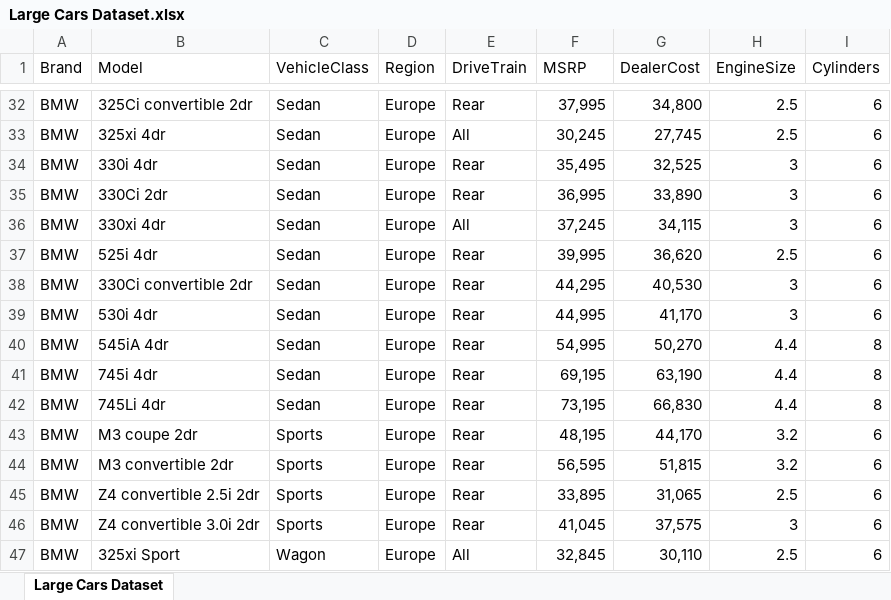
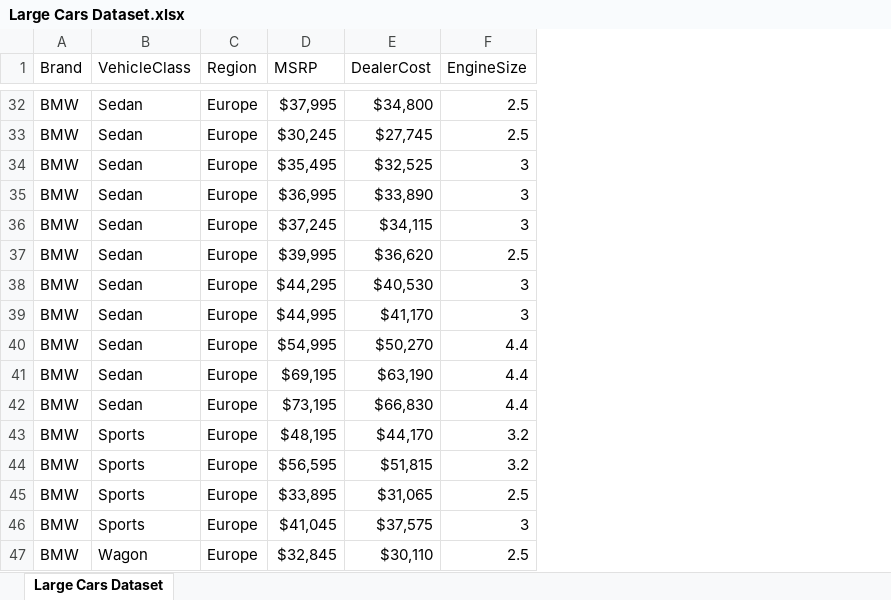
Before and after one commit to Fady-Foash97/Data-analysis-using-Pandas, an Excel workbook: Source files/Large Cars Dataset.xlsx, sheet Large Cars Dataset, drawn as a sheet; only a part is shown, gaps mark what is left out; values as stored, in another font and other column widths than the file's, no borders; removed rows and columns are numbered as before the commit, all else as after; the diff covers the shown part only; the diff names each change by its address in the sheet, - before the commit and + after, or states it on an @@ line.

```diff
--- a/Source files/Large Cars Dataset.xlsx (sheet Large Cars Dataset)
+++ b/Source files/Large Cars Dataset.xlsx (sheet Large Cars Dataset)
-column B (Model), rows 32-47: 325Ci convertible 2dr | 325xi 4dr | 330i 4dr | 330Ci 2dr | 330xi 4dr | 525i 4dr | 330Ci convertible 2dr | 530i 4dr | 545iA 4dr | 745i 4dr | 745Li 4dr | M3 coupe 2dr | M3 convertible 2dr | Z4 convertible 2.5i 2dr | Z4 convertible 3.0i 2dr | 325xi Sport
-column E (DriveTrain), rows 32-47: Rear | All | Rear | Rear | All | Rear | Rear | Rear | Rear | Rear | Rear | Rear | Rear | Rear | Rear | All
-column I (Cylinders), rows 32-47: 6 | 6 | 6 | 6 | 6 | 6 | 6 | 6 | 8 | 8 | 8 | 6 | 6 | 6 | 6 | 6
-D32 (MSRP): 37,995
+D32 (MSRP): $37,995
-E32 (DealerCost): 34,800
+E32 (DealerCost): $34,800
-D33 (MSRP): 30,245
+D33 (MSRP): $30,245
-E33 (DealerCost): 27,745
+E33 (DealerCost): $27,745
-D34 (MSRP): 35,495
+D34 (MSRP): $35,495
-E34 (DealerCost): 32,525
+E34 (DealerCost): $32,525
-D35 (MSRP): 36,995
+D35 (MSRP): $36,995
-E35 (DealerCost): 33,890
+E35 (DealerCost): $33,890
-D36 (MSRP): 37,245
+D36 (MSRP): $37,245
-E36 (DealerCost): 34,115
+E36 (DealerCost): $34,115
-D37 (MSRP): 39,995
+D37 (MSRP): $39,995
-E37 (DealerCost): 36,620
+E37 (DealerCost): $36,620
-D38 (MSRP): 44,295
+D38 (MSRP): $44,295
-E38 (DealerCost): 40,530
+E38 (DealerCost): $40,530
-D39 (MSRP): 44,995
+D39 (MSRP): $44,995
-E39 (DealerCost): 41,170
+E39 (DealerCost): $41,170
-D40 (MSRP): 54,995
+D40 (MSRP): $54,995
-E40 (DealerCost): 50,270
+E40 (DealerCost): $50,270
-D41 (MSRP): 69,195
+D41 (MSRP): $69,195
-E41 (DealerCost): 63,190
+E41 (DealerCost): $63,190
-D42 (MSRP): 73,195
+D42 (MSRP): $73,195
-E42 (DealerCost): 66,830
+E42 (DealerCost): $66,830
-D43 (MSRP): 48,195
+D43 (MSRP): $48,195
-E43 (DealerCost): 44,170
+E43 (DealerCost): $44,170
-D44 (MSRP): 56,595
+D44 (MSRP): $56,595
-E44 (DealerCost): 51,815
+E44 (DealerCost): $51,815
-D45 (MSRP): 33,895
+D45 (MSRP): $33,895
-E45 (DealerCost): 31,065
+E45 (DealerCost): $31,065
-D46 (MSRP): 41,045
+D46 (MSRP): $41,045
-E46 (DealerCost): 37,575
+E46 (DealerCost): $37,575
-D47 (MSRP): 32,845
+D47 (MSRP): $32,845
-E47 (DealerCost): 30,110
+E47 (DealerCost): $30,110
```
Also changed, not shown: 824 edited cells elsewhere in this sheet.
